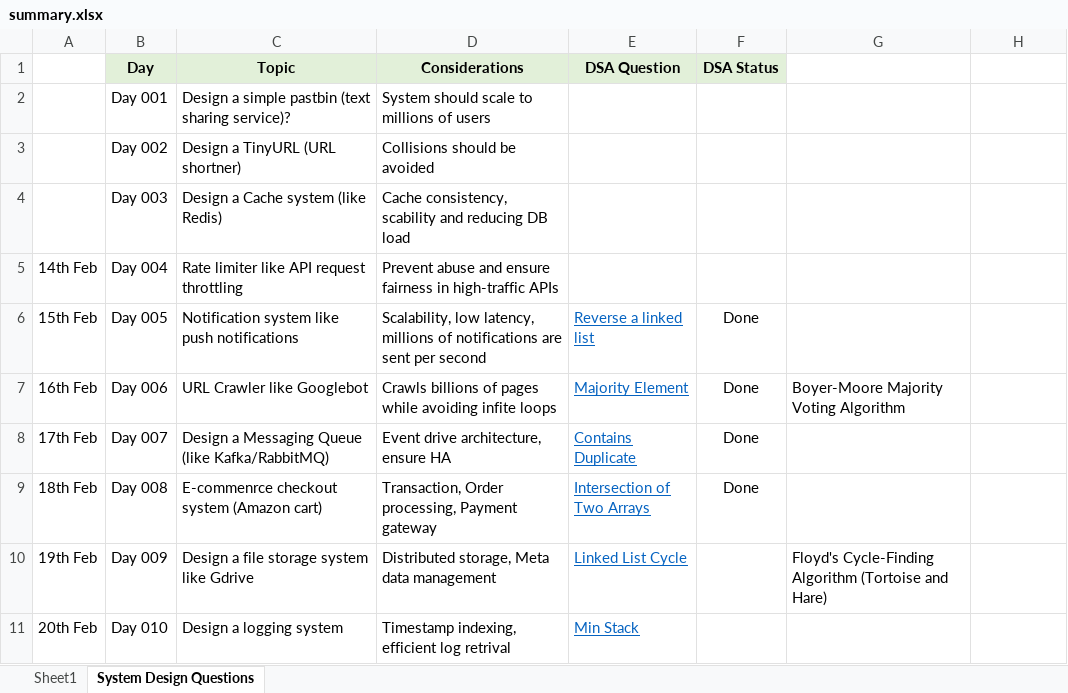
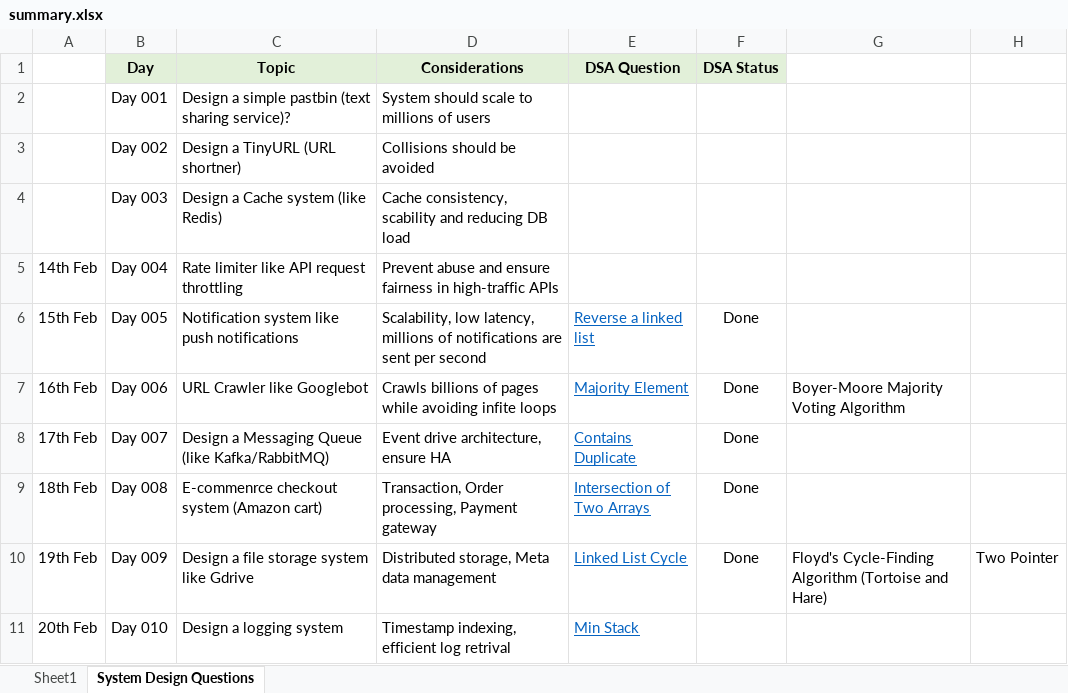
Before and after one commit to sathishkumarc14/daily-challenge, an Excel workbook: summary.xlsx, sheet System Design Questions, drawn as a sheet; values as stored, in another font and other column widths than the file's, no borders; the diff names each change by its address in the sheet, - before the commit and + after, or states it on an @@ line.

```diff
--- a/summary.xlsx (sheet System Design Questions)
+++ b/summary.xlsx (sheet System Design Questions)
-F10 (DSA Status): (empty)
+F10 (DSA Status): Done
-H10: (empty)
+H10: Two Pointer
```
Also changed, not shown: 1 other file.
